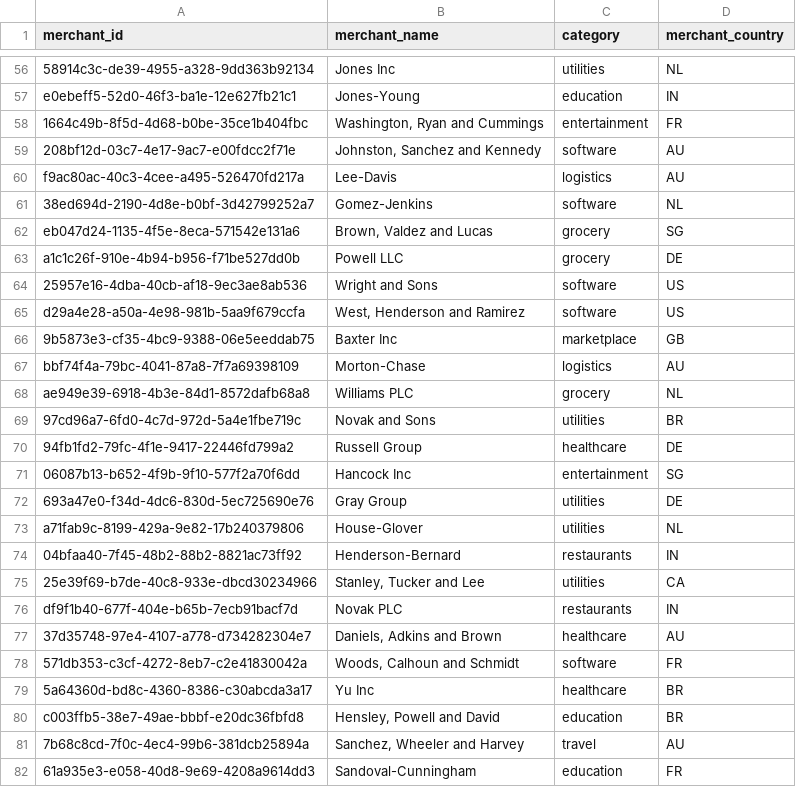
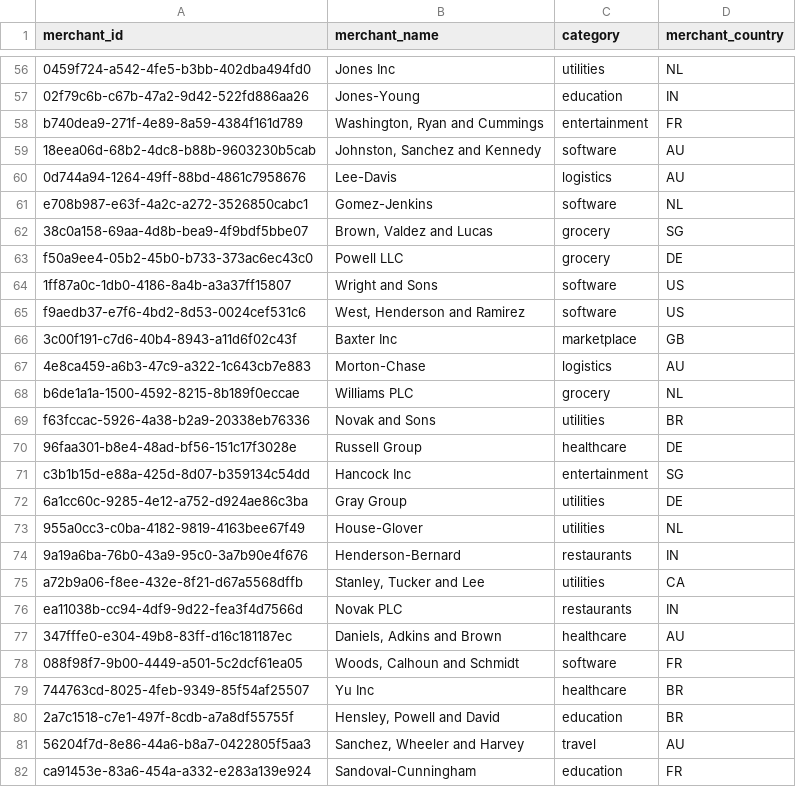
Before and after one commit to blcrosbie/DataWrangler, a CSV file: practice_data/merchants.csv, drawn as a sheet; only a part is shown, gaps mark what is left out; the diff covers the shown part only; the diff names each change by its address in the sheet, - before the commit and + after, or states it on an @@ line.

```diff
--- a/practice_data/merchants.csv
+++ b/practice_data/merchants.csv
-A56 (merchant_id): 58914c3c-de39-4955-a328-9dd363b92134
+A56 (merchant_id): 0459f724-a542-4fe5-b3bb-402dba494fd0
-A57 (merchant_id): e0ebeff5-52d0-46f3-ba1e-12e627fb21c1
+A57 (merchant_id): 02f79c6b-c67b-47a2-9d42-522fd886aa26
-A58 (merchant_id): 1664c49b-8f5d-4d68-b0be-35ce1b404fbc
+A58 (merchant_id): b740dea9-271f-4e89-8a59-4384f161d789
-A59 (merchant_id): 208bf12d-03c7-4e17-9ac7-e00fdcc2f71e
+A59 (merchant_id): 18eea06d-68b2-4dc8-b88b-9603230b5cab
-A60 (merchant_id): f9ac80ac-40c3-4cee-a495-526470fd217a
+A60 (merchant_id): 0d744a94-1264-49ff-88bd-4861c7958676
-A61 (merchant_id): 38ed694d-2190-4d8e-b0bf-3d42799252a7
+A61 (merchant_id): e708b987-e63f-4a2c-a272-3526850cabc1
-A62 (merchant_id): eb047d24-1135-4f5e-8eca-571542e131a6
+A62 (merchant_id): 38c0a158-69aa-4d8b-bea9-4f9bdf5bbe07
-A63 (merchant_id): a1c1c26f-910e-4b94-b956-f71be527dd0b
+A63 (merchant_id): f50a9ee4-05b2-45b0-b733-373ac6ec43c0
-A64 (merchant_id): 25957e16-4dba-40cb-af18-9ec3ae8ab536
+A64 (merchant_id): 1ff87a0c-1db0-4186-8a4b-a3a37ff15807
-A65 (merchant_id): d29a4e28-a50a-4e98-981b-5aa9f679ccfa
+A65 (merchant_id): f9aedb37-e7f6-4bd2-8d53-0024cef531c6
-A66 (merchant_id): 9b5873e3-cf35-4bc9-9388-06e5eeddab75
+A66 (merchant_id): 3c00f191-c7d6-40b4-8943-a11d6f02c43f
-A67 (merchant_id): bbf74f4a-79bc-4041-87a8-7f7a69398109
+A67 (merchant_id): 4e8ca459-a6b3-47c9-a322-1c643cb7e883
-A68 (merchant_id): ae949e39-6918-4b3e-84d1-8572dafb68a8
+A68 (merchant_id): b6de1a1a-1500-4592-8215-8b189f0eccae
-A69 (merchant_id): 97cd96a7-6fd0-4c7d-972d-5a4e1fbe719c
+A69 (merchant_id): f63fccac-5926-4a38-b2a9-20338eb76336
-A70 (merchant_id): 94fb1fd2-79fc-4f1e-9417-22446fd799a2
+A70 (merchant_id): 96faa301-b8e4-48ad-bf56-151c17f3028e
-A71 (merchant_id): 06087b13-b652-4f9b-9f10-577f2a70f6dd
+A71 (merchant_id): c3b1b15d-e88a-425d-8d07-b359134c54dd
-A72 (merchant_id): 693a47e0-f34d-4dc6-830d-5ec725690e76
+A72 (merchant_id): 6a1cc60c-9285-4e12-a752-d924ae86c3ba
-A73 (merchant_id): a71fab9c-8199-429a-9e82-17b240379806
+A73 (merchant_id): 955a0cc3-c0ba-4182-9819-4163bee67f49
-A74 (merchant_id): 04bfaa40-7f45-48b2-88b2-8821ac73ff92
+A74 (merchant_id): 9a19a6ba-76b0-43a9-95c0-3a7b90e4f676
-A75 (merchant_id): 25e39f69-b7de-40c8-933e-dbcd30234966
+A75 (merchant_id): a72b9a06-f8ee-432e-8f21-d67a5568dffb
-A76 (merchant_id): df9f1b40-677f-404e-b65b-7ecb91bacf7d
+A76 (merchant_id): ea11038b-cc94-4df9-9d22-fea3f4d7566d
-A77 (merchant_id): 37d35748-97e4-4107-a778-d734282304e7
+A77 (merchant_id): 347fffe0-e304-49b8-83ff-d16c181187ec
-A78 (merchant_id): 571db353-c3cf-4272-8eb7-c2e41830042a
+A78 (merchant_id): 088f98f7-9b00-4449-a501-5c2dcf61ea05
-A79 (merchant_id): 5a64360d-bd8c-4360-8386-c30abcda3a17
+A79 (merchant_id): 744763cd-8025-4feb-9349-85f54af25507
-A80 (merchant_id): c003ffb5-38e7-49ae-bbbf-e20dc36fbfd8
+A80 (merchant_id): 2a7c1518-c7e1-497f-8cdb-a7a8df55755f
-A81 (merchant_id): 7b68c8cd-7f0c-4ec4-99b6-381dcb25894a
+A81 (merchant_id): 56204f7d-8e86-44a6-b8a7-0422805f5aa3
-A82 (merchant_id): 61a935e3-e058-40d8-9e69-4208a9614dd3
+A82 (merchant_id): ca91453e-83a6-454a-a332-e283a139e924
```
Also changed, not shown: 133 edited cells elsewhere in this file, practice_data/accounts.csv, practice_data/users.csv, 7 other files.
